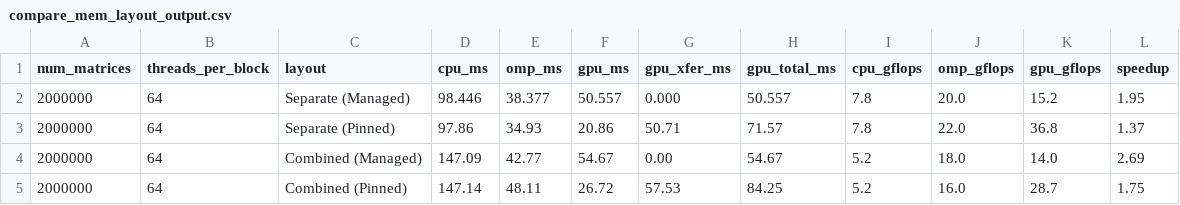
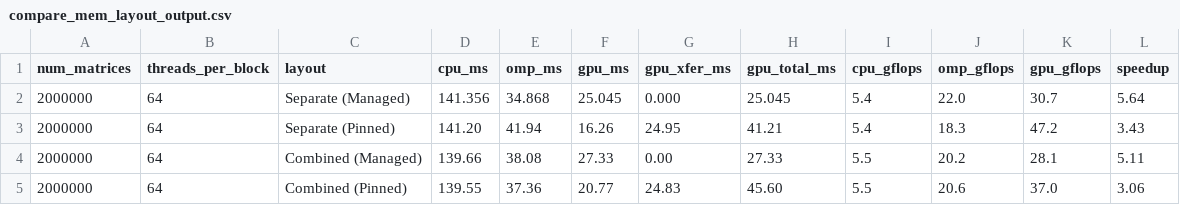
Before and after one commit to YuchengHuang313/ECE455, a CSV file: Proj/compare_mem_layout_output.csv, drawn as a sheet.

```diff
--- a/Proj/compare_mem_layout_output.csv
+++ b/Proj/compare_mem_layout_output.csv
@@ -1,5 +1,5 @@
 num_matrices,threads_per_block,layout,cpu_ms,omp_ms,gpu_ms,gpu_xfer_ms,gpu_total_ms,cpu_gflops,omp_gflops,gpu_gflops,speedup
-2000000,64,Separate (Managed),98.446,38.377,50.557,0.000,50.557,7.8,20.0,15.2,1.95
-2000000,64,Separate (Pinned),97.86,34.93,20.86,50.71,71.57,7.8,22.0,36.8,1.37
-2000000,64,Combined (Managed),147.09,42.77,54.67,0.00,54.67,5.2,18.0,14.0,2.69
-2000000,64,Combined (Pinned),147.14,48.11,26.72,57.53,84.25,5.2,16.0,28.7,1.75
+2000000,64,Separate (Managed),141.356,34.868,25.045,0.000,25.045,5.4,22.0,30.7,5.64
+2000000,64,Separate (Pinned),141.20,41.94,16.26,24.95,41.21,5.4,18.3,47.2,3.43
+2000000,64,Combined (Managed),139.66,38.08,27.33,0.00,27.33,5.5,20.2,28.1,5.11
+2000000,64,Combined (Pinned),139.55,37.36,20.77,24.83,45.60,5.5,20.6,37.0,3.06
```
Also changed, not shown: 3 other files.
